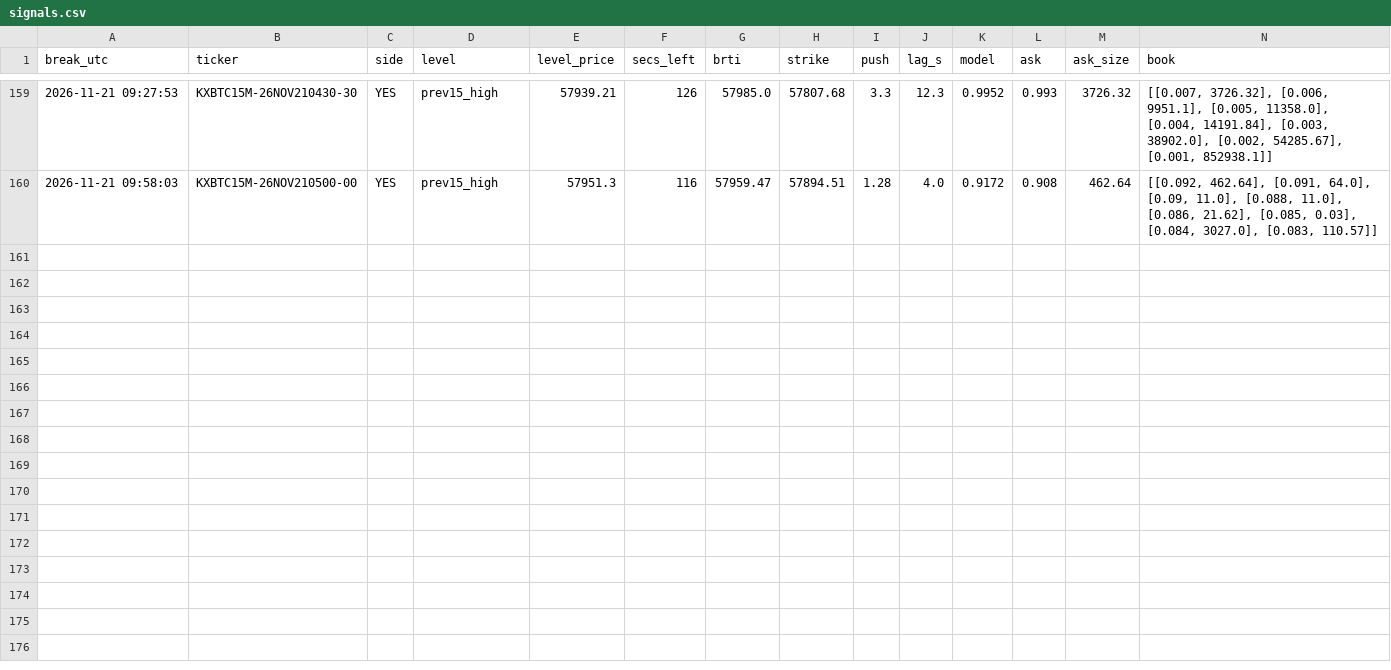
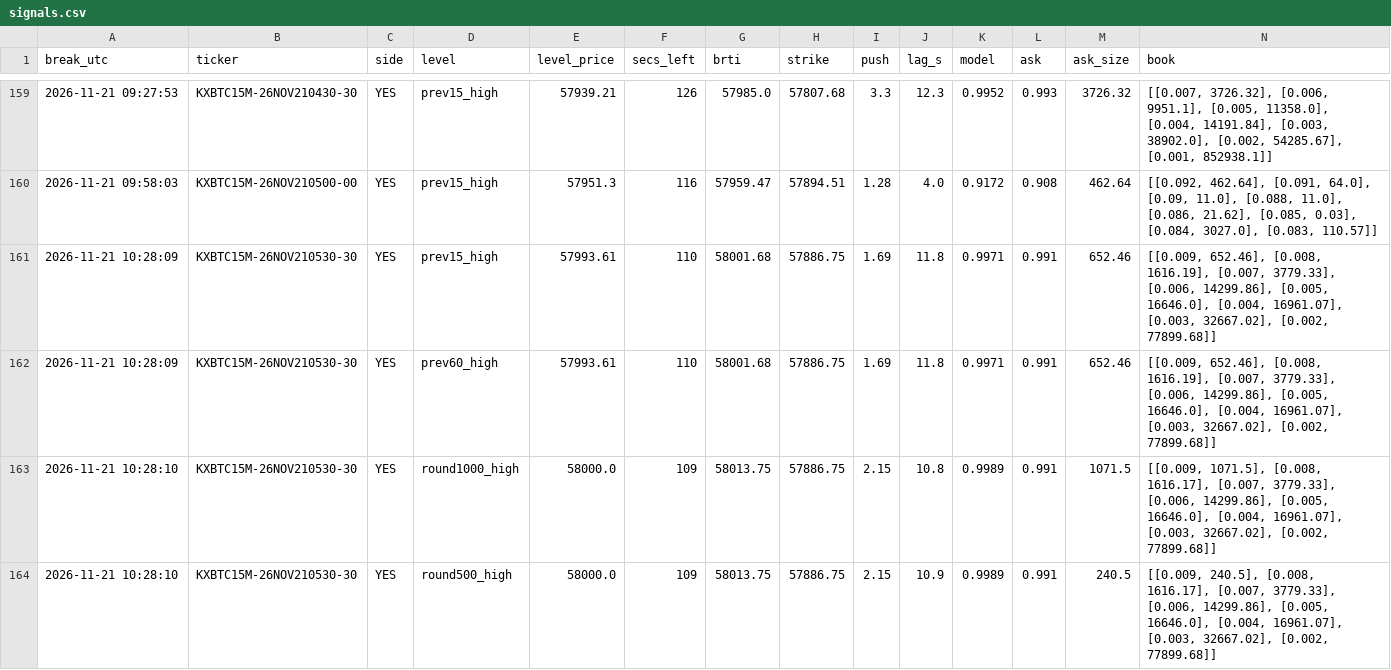
Before and after one commit to emmabuilders-ui/kalshi-btc-bot, a CSV file: fastpush/signals.csv, drawn as a sheet; only a part is shown, gaps mark what is left out; rows hold the shown columns only; the diff names each change by its address in the sheet, - before the commit and + after, or states it on an @@ line.

```diff
--- a/fastpush/signals.csv
+++ b/fastpush/signals.csv
+row 161: 2026-11-21 10:28:09 | KXBTC15M-26NOV210530-30 | YES | prev15_high | 57993.61 | 110 | 58001.68 | 57886.75 | 1.69 | 11.8 | 0.9971 | 0.991 | 652.46 | [[0.009, 652.46], [0.008, 1616.19], [0.007, 3779.33], [0.006, 14299.86], [0.005, 16646.0], [0.004, 16961.07], [0.003, 32667.02], [0.002, 77899.68]]
+row 162: 2026-11-21 10:28:09 | KXBTC15M-26NOV210530-30 | YES | prev60_high | 57993.61 | 110 | 58001.68 | 57886.75 | 1.69 | 11.8 | 0.9971 | 0.991 | 652.46 | [[0.009, 652.46], [0.008, 1616.19], [0.007, 3779.33], [0.006, 14299.86], [0.005, 16646.0], [0.004, 16961.07], [0.003, 32667.02], [0.002, 77899.68]]
+row 163: 2026-11-21 10:28:10 | KXBTC15M-26NOV210530-30 | YES | round1000_high | 58000.0 | 109 | 58013.75 | 57886.75 | 2.15 | 10.8 | 0.9989 | 0.991 | 1071.5 | [[0.009, 1071.5], [0.008, 1616.17], [0.007, 3779.33], [0.006, 14299.86], [0.005, 16646.0], [0.004, 16961.07], [0.003, 32667.02], [0.002, 77899.68]]
+row 164: 2026-11-21 10:28:10 | KXBTC15M-26NOV210530-30 | YES | round500_high | 58000.0 | 109 | 58013.75 | 57886.75 | 2.15 | 10.9 | 0.9989 | 0.991 | 240.5 | [[0.009, 240.5], [0.008, 1616.17], [0.007, 3779.33], [0.006, 14299.86], [0.005, 16646.0], [0.004, 16961.07], [0.003, 32667.02], [0.002, 77899.68]]
```
Also changed, not shown: fastpush/breaks.csv, 3 other files.
